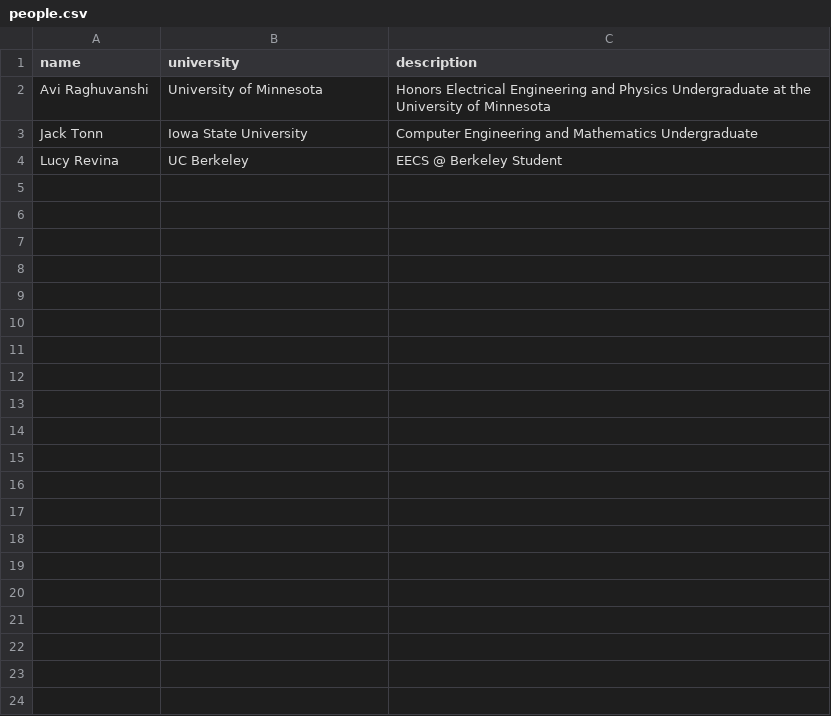
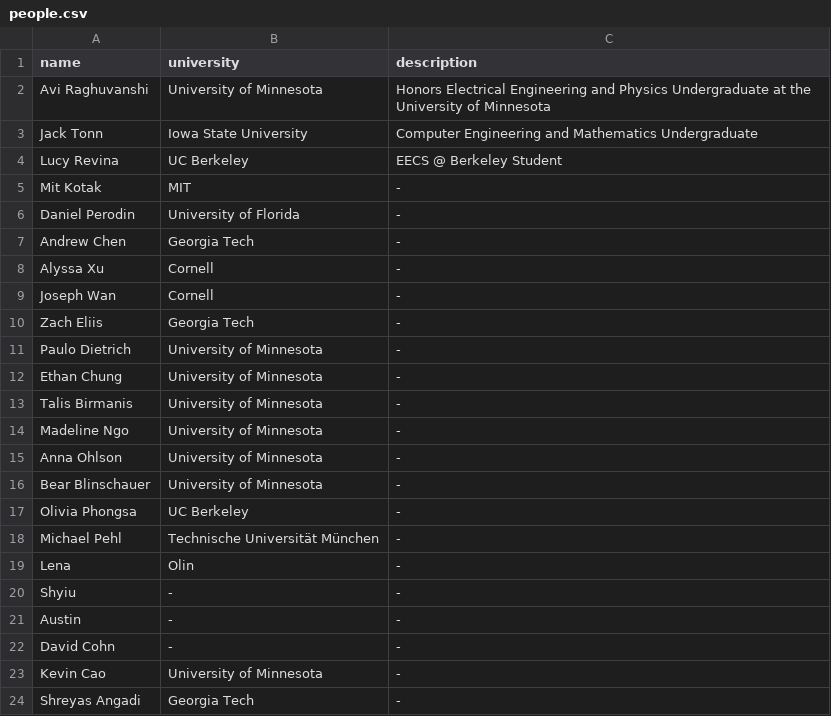
Before and after one commit to ASIC-Network/asic-network, a CSV file: people.csv, drawn as a sheet; the diff names each change by its address in the sheet, - before the commit and + after, or states it on an @@ line.

Commit message:
Update people.csv

```diff
--- a/people.csv
+++ b/people.csv
+row 5: Mit Kotak | MIT | -
+row 6: Daniel Perodin | University of Florida | -
+row 7: Andrew Chen | Georgia Tech | -
+row 8: Alyssa Xu | Cornell | -
+row 9: Joseph Wan | Cornell | -
+row 10: Zach Eliis | Georgia Tech | -
+row 11: Paulo Dietrich | University of Minnesota | -
+row 12: Ethan Chung | University of Minnesota | -
+row 13: Talis Birmanis | University of Minnesota | -
+row 14: Madeline Ngo | University of Minnesota | -
+row 15: Anna Ohlson | University of Minnesota | -
+row 16: Bear Blinschauer | University of Minnesota | -
+row 17: Olivia Phongsa | UC Berkeley | -
+row 18: Michael Pehl | Technische Universität München | -
+row 19: Lena | Olin | -
+row 20: Shyiu | - | -
+row 21: Austin | - | -
+row 22: David Cohn | - | -
+row 23: Kevin Cao | University of Minnesota | -
+row 24: Shreyas Angadi | Georgia Tech | -
```
